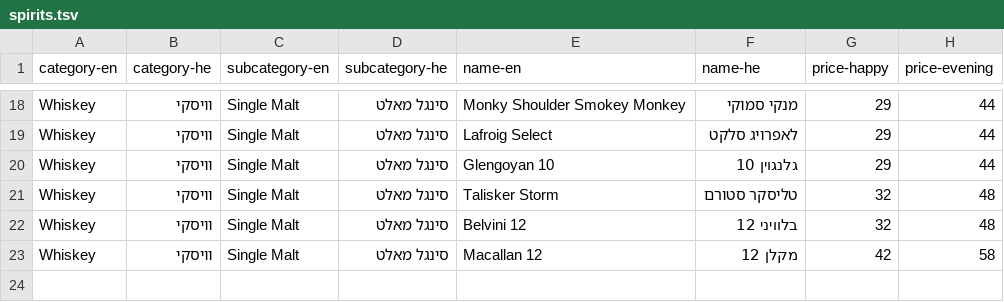
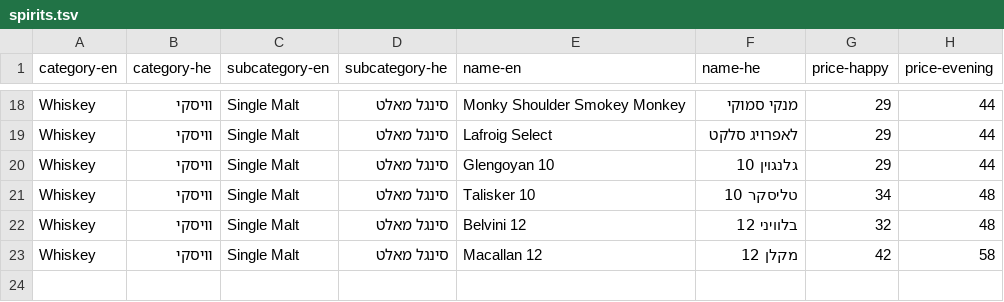
Before and after one commit to shmopik/dynamic-test, a TSV file: spirits.tsv, drawn as a sheet; only a part is shown, gaps mark what is left out.

Commit message:
Update spirits.tsv

```diff
--- a/spirits.tsv
+++ b/spirits.tsv
@@ -20,3 +20,3 @@ Whiskey	וויסקי	Single Malt	סינגל מאלט	Lafroig Select	לאפרוי
 Whiskey	וויסקי	Single Malt	סינגל מאלט	Glengoyan 10	גלנגוין 10	29	44
-Whiskey	וויסקי	Single Malt	סינגל מאלט	Talisker Storm	טליסקר סטורם	32	48
+Whiskey	וויסקי	Single Malt	סינגל מאלט	Talisker 10	טליסקר 10	34	48
 Whiskey	וויסקי	Single Malt	סינגל מאלט	Belvini 12	בלוויני 12	32	48
```
